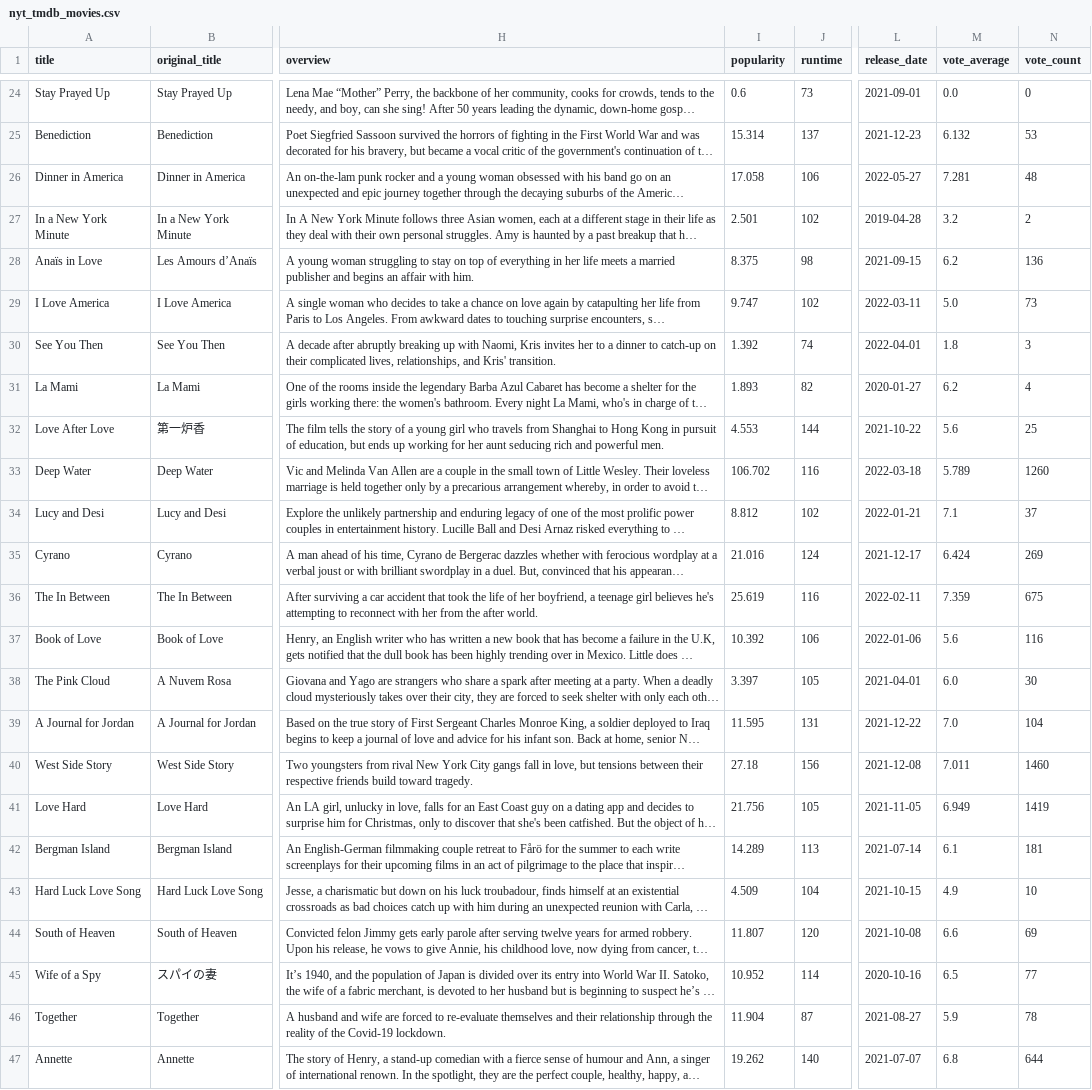
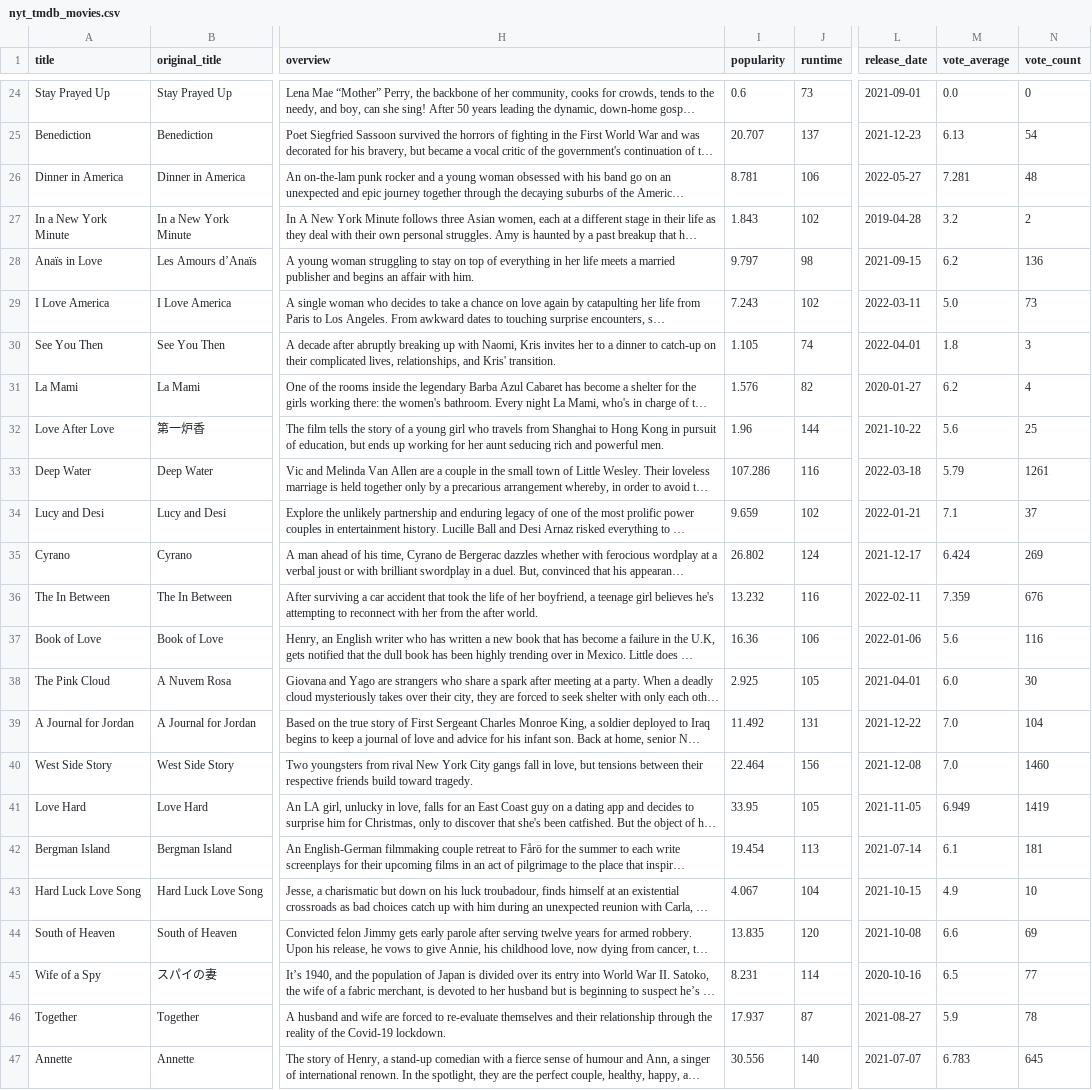
Before and after one commit to awm66/data-sourcing-challenge, a CSV file: nyt_tmdb_movies.csv, drawn as a sheet; only a part is shown, gaps mark what is left out; long unchanged cells end in …; the diff covers the shown part only; the diff names each change by its address in the sheet, - before the commit and + after, or states it on an @@ line.

```diff
--- a/nyt_tmdb_movies.csv
+++ b/nyt_tmdb_movies.csv
-I25 (popularity): 15.314
+I25 (popularity): 20.707
-M25 (vote_average): 6.132
+M25 (vote_average): 6.13
-N25 (vote_count): 53
+N25 (vote_count): 54
-I26 (popularity): 17.058
+I26 (popularity): 8.781
-I27 (popularity): 2.501
+I27 (popularity): 1.843
-I28 (popularity): 8.375
+I28 (popularity): 9.797
-I29 (popularity): 9.747
+I29 (popularity): 7.243
-I30 (popularity): 1.392
+I30 (popularity): 1.105
-I31 (popularity): 1.893
+I31 (popularity): 1.576
-I32 (popularity): 4.553
+I32 (popularity): 1.96
-I33 (popularity): 106.702
+I33 (popularity): 107.286
-M33 (vote_average): 5.789
+M33 (vote_average): 5.79
-N33 (vote_count): 1260
+N33 (vote_count): 1261
-I34 (popularity): 8.812
+I34 (popularity): 9.659
-I35 (popularity): 21.016
+I35 (popularity): 26.802
-I36 (popularity): 25.619
+I36 (popularity): 13.232
-N36 (vote_count): 675
+N36 (vote_count): 676
-I37 (popularity): 10.392
+I37 (popularity): 16.36
-I38 (popularity): 3.397
+I38 (popularity): 2.925
-I39 (popularity): 11.595
+I39 (popularity): 11.492
-I40 (popularity): 27.18
+I40 (popularity): 22.464
-M40 (vote_average): 7.011
+M40 (vote_average): 7.0
-I41 (popularity): 21.756
+I41 (popularity): 33.95
-I42 (popularity): 14.289
+I42 (popularity): 19.454
-I43 (popularity): 4.509
+I43 (popularity): 4.067
-I44 (popularity): 11.807
+I44 (popularity): 13.835
-I45 (popularity): 10.952
+I45 (popularity): 8.231
-I46 (popularity): 11.904
+I46 (popularity): 17.937
-I47 (popularity): 19.262
+I47 (popularity): 30.556
-M47 (vote_average): 6.8
+M47 (vote_average): 6.783
-N47 (vote_count): 644
+N47 (vote_count): 645
```
Also changed, not shown: 136 edited cells elsewhere in this file, 1 other file.
